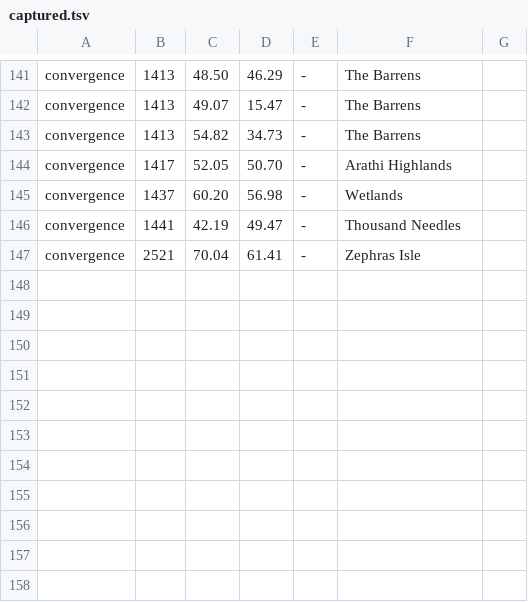
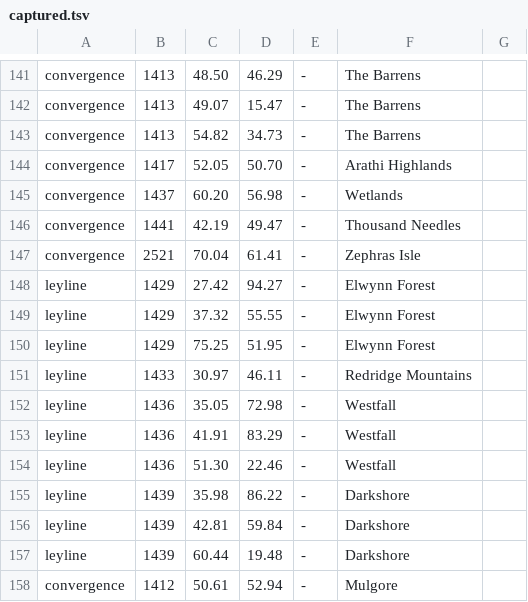
Before and after one commit to tr0tsky0/Mapzeroth, a TSV file: tools/poi_source/captured.tsv, drawn as a sheet; only a part is shown, gaps mark what is left out.

Commit message:
Ley lines and convergences: merge SLLCM's Dev finds (10 ley lines, 1 convergence); now 36 and 30

```diff
--- a/tools/poi_source/captured.tsv
+++ b/tools/poi_source/captured.tsv
@@ -147 +147,12 @@ convergence	1441	42.19	49.47	-	Thousand Needles
 convergence	2521	70.04	61.41	-	Zephras Isle
+leyline	1429	27.42	94.27	-	Elwynn Forest
+leyline	1429	37.32	55.55	-	Elwynn Forest
+leyline	1429	75.25	51.95	-	Elwynn Forest
+leyline	1433	30.97	46.11	-	Redridge Mountains
+leyline	1436	35.05	72.98	-	Westfall
+leyline	1436	41.91	83.29	-	Westfall
+leyline	1436	51.30	22.46	-	Westfall
+leyline	1439	35.98	86.22	-	Darkshore
+leyline	1439	42.81	59.84	-	Darkshore
+leyline	1439	60.44	19.48	-	Darkshore
+convergence	1412	50.61	52.94	-	Mulgore
```
Also changed, not shown: 3 other files.
